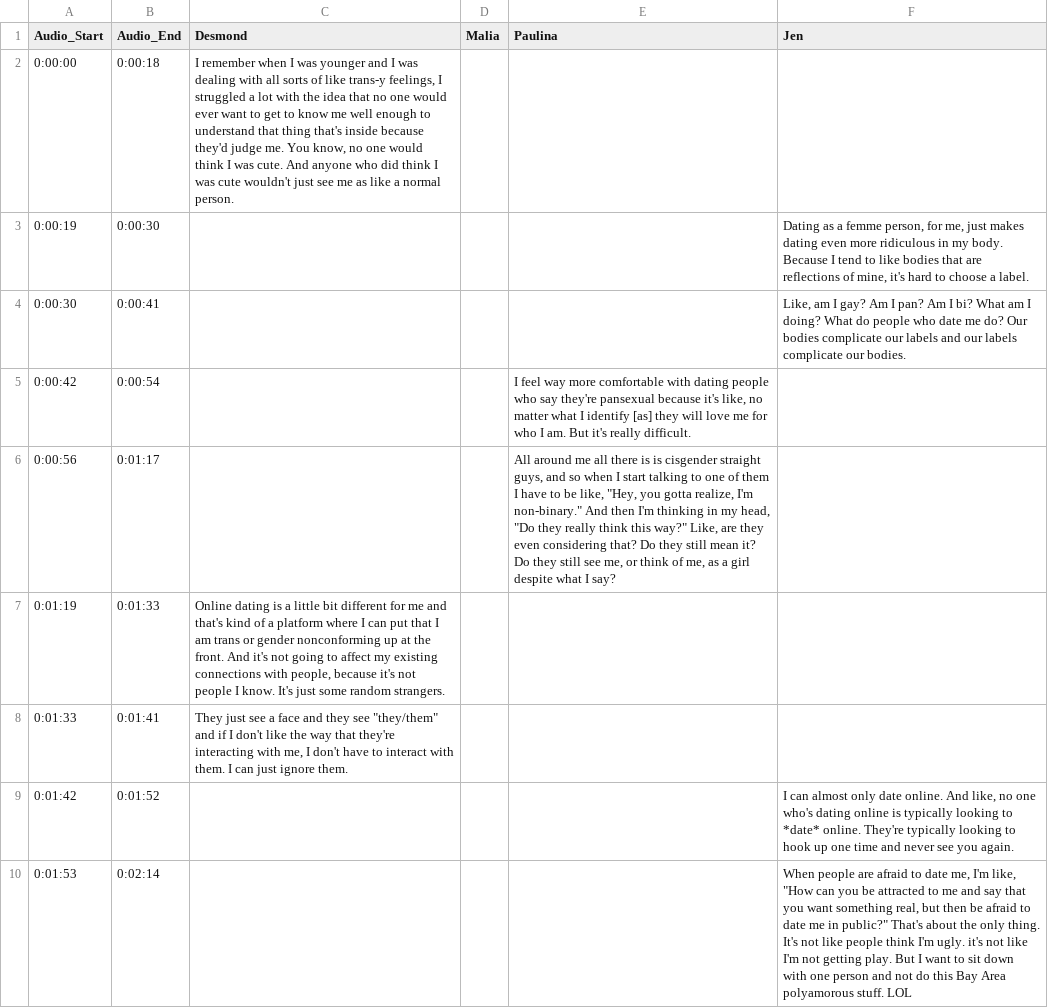
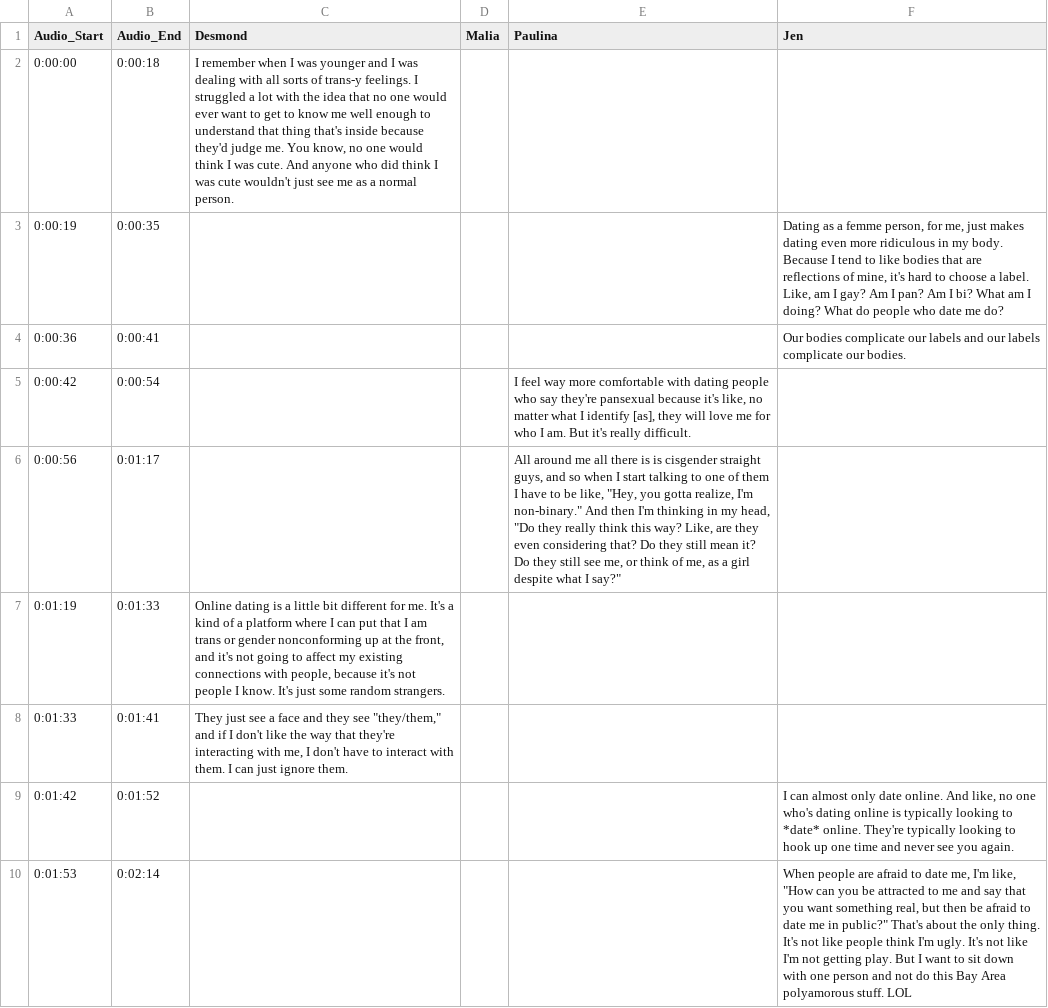
Before and after one commit to youthradio/intheirownwords, a CSV file: csvdata/transcript-2.csv, drawn as a sheet.

```diff
--- a/csvdata/transcript-2.csv
+++ b/csvdata/transcript-2.csv
@@ -1,17 +1,16 @@
 Audio_Start,Audio_End,Desmond,Malia,Paulina,Jen
-0:00:00,0:00:18,"I remember when I was younger and I was dealing with all sorts of like trans-y feelings, I struggled a lot with the idea that no one would ever want to get to know me well enough to understand that thing that's inside because they'd judge me. You know, no one would think I was cute. And anyone who did think I was cute wouldn't just see me as like a normal person.
-",,,
-0:00:19,0:00:30,,,,"Dating as a femme person, for me, just makes dating even more ridiculous in my body. Because I tend to like bodies that are reflections of mine, it's hard to choose a label.
-"
-0:00:30,0:00:41,,,,"Like, am I gay? Am I pan? Am I bi? What am I doing? What do people who date me do? Our bodies complicate our labels and our labels complicate our bodies.
-"
-0:00:42,0:00:54,,,"I feel way more comfortable with dating people who say they're pansexual because it's like, no matter what I identify [as] they will love me for who I am. But it's really difficult.",
-0:00:56,0:01:17,,,"All around me all there is is cisgender straight guys, and so when I start talking to one of them I have to be like, ""Hey, you gotta realize, I'm non-binary."" And then I'm thinking in my head, ""Do they really think this way?"" Like, are they even considering that? Do they still mean it? Do they still see me, or think of me, as a girl despite what I say?
-",
-0:01:19,0:01:33,"Online dating is a little bit different for me and that's kind of a platform where I can put that I am trans or gender nonconforming up at the front. And it's not going to affect my existing connections with people, because it's not people I know. It's just some random strangers.
-",,,
-0:01:33,0:01:41,"They just see a face and they see ""they/them"" and if I don't like the way that they're interacting with me, I don't have to interact with them. I can just ignore them.",,,
+0:00:00,0:00:18,"I remember when I was younger and I was dealing with all sorts of trans-y feelings. I struggled a lot with the idea that no one would ever want to get to know me well enough to understand that thing that's inside because they'd judge me. You know, no one would think I was cute. And anyone who did think I was cute wouldn't just see me as a normal person.
+",,,
+0:00:19,0:00:35,,,,"Dating as a femme person, for me, just makes dating even more ridiculous in my body. Because I tend to like bodies that are reflections of mine, it's hard to choose a label. Like, am I gay? Am I pan? Am I bi? What am I doing? What do people who date me do? "
+0:00:36,0:00:41,,,,"Our bodies complicate our labels and our labels complicate our bodies.
+"
+0:00:42,0:00:54,,,"I feel way more comfortable with dating people who say they're pansexual because it's like, no matter what I identify [as], they will love me for who I am. But it's really difficult.",
+0:00:56,0:01:17,,,"All around me all there is is cisgender straight guys, and so when I start talking to one of them I have to be like, ""Hey, you gotta realize, I'm non-binary."" And then I'm thinking in my head, ""Do they really think this way? Like, are they even considering that? Do they still mean it? Do they still see me, or think of me, as a girl despite what I say?""
+",
+0:01:19,0:01:33,"Online dating is a little bit different for me. It's a kind of a platform where I can put that I am trans or gender nonconforming up at the front, and it's not going to affect my existing connections with people, because it's not people I know. It's just some random strangers.
+",,,
+0:01:33,0:01:41,"They just see a face and they see ""they/them,"" and if I don't like the way that they're interacting with me, I don't have to interact with them. I can just ignore them.",,,
 0:01:42,0:01:52,,,,"I can almost only date online. And like, no one who's dating online is typically looking to *date* online. They're typically looking to hook up one time and never see you again.
 "
-0:01:53,0:02:14,,,,"When people are afraid to date me, I'm like, ""How can you be attracted to me and say that you want something real, but then be afraid to date me in public?"" That's about the only thing. It's not like people think I'm ugly. it's not like I'm not getting play. But I want to sit down with one person and not do this Bay Area polyamorous stuff. LOL
-"
+0:01:53,0:02:14,,,,"When people are afraid to date me, I'm like, ""How can you be attracted to me and say that you want something real, but then be afraid to date me in public?"" That's about the only thing. It's not like people think I'm ugly. It's not like I'm not getting play. But I want to sit down with one person and not do this Bay Area polyamorous stuff. LOL
+"
```
Also changed, not shown: csvdata/Credits.csv, csvdata/People.csv, 4 other files.
